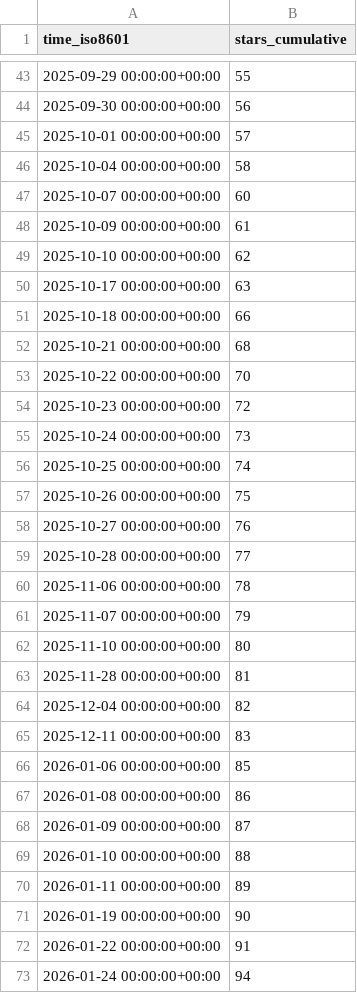
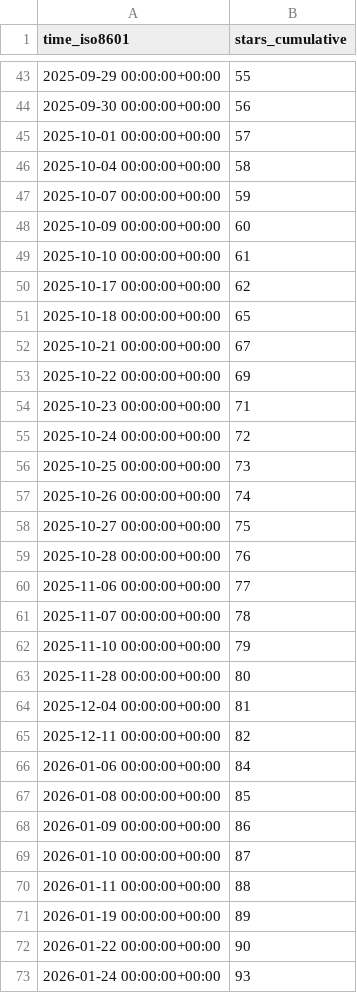
Before and after one commit to shalenMathew/Quotes-app, a CSV file: shalenMathew/Quotes-app/ghrs-data/stargazers.csv, drawn as a sheet; only a part is shown, gaps mark what is left out; the diff covers the shown part only.

```diff
--- a/shalenMathew/Quotes-app/ghrs-data/stargazers.csv
+++ b/shalenMathew/Quotes-app/ghrs-data/stargazers.csv
@@ -46,28 +46,28 @@ time_iso8601,stars_cumulative
 2025-10-04 00:00:00+00:00,58
-2025-10-07 00:00:00+00:00,60
-2025-10-09 00:00:00+00:00,61
-2025-10-10 00:00:00+00:00,62
-2025-10-17 00:00:00+00:00,63
-2025-10-18 00:00:00+00:00,66
-2025-10-21 00:00:00+00:00,68
-2025-10-22 00:00:00+00:00,70
-2025-10-23 00:00:00+00:00,72
-2025-10-24 00:00:00+00:00,73
-2025-10-25 00:00:00+00:00,74
-2025-10-26 00:00:00+00:00,75
-2025-10-27 00:00:00+00:00,76
-2025-10-28 00:00:00+00:00,77
-2025-11-06 00:00:00+00:00,78
-2025-11-07 00:00:00+00:00,79
-2025-11-10 00:00:00+00:00,80
-2025-11-28 00:00:00+00:00,81
-2025-12-04 00:00:00+00:00,82
-2025-12-11 00:00:00+00:00,83
-2026-01-06 00:00:00+00:00,85
-2026-01-08 00:00:00+00:00,86
-2026-01-09 00:00:00+00:00,87
-2026-01-10 00:00:00+00:00,88
-2026-01-11 00:00:00+00:00,89
-2026-01-19 00:00:00+00:00,90
-2026-01-22 00:00:00+00:00,91
-2026-01-24 00:00:00+00:00,94
+2025-10-07 00:00:00+00:00,59
+2025-10-09 00:00:00+00:00,60
+2025-10-10 00:00:00+00:00,61
+2025-10-17 00:00:00+00:00,62
+2025-10-18 00:00:00+00:00,65
+2025-10-21 00:00:00+00:00,67
+2025-10-22 00:00:00+00:00,69
+2025-10-23 00:00:00+00:00,71
+2025-10-24 00:00:00+00:00,72
+2025-10-25 00:00:00+00:00,73
+2025-10-26 00:00:00+00:00,74
+2025-10-27 00:00:00+00:00,75
+2025-10-28 00:00:00+00:00,76
+2025-11-06 00:00:00+00:00,77
+2025-11-07 00:00:00+00:00,78
+2025-11-10 00:00:00+00:00,79
+2025-11-28 00:00:00+00:00,80
+2025-12-04 00:00:00+00:00,81
+2025-12-11 00:00:00+00:00,82
+2026-01-06 00:00:00+00:00,84
+2026-01-08 00:00:00+00:00,85
+2026-01-09 00:00:00+00:00,86
+2026-01-10 00:00:00+00:00,87
+2026-01-11 00:00:00+00:00,88
+2026-01-19 00:00:00+00:00,89
+2026-01-22 00:00:00+00:00,90
+2026-01-24 00:00:00+00:00,93
```
Also changed, not shown: 41 edited cells elsewhere in this file.
